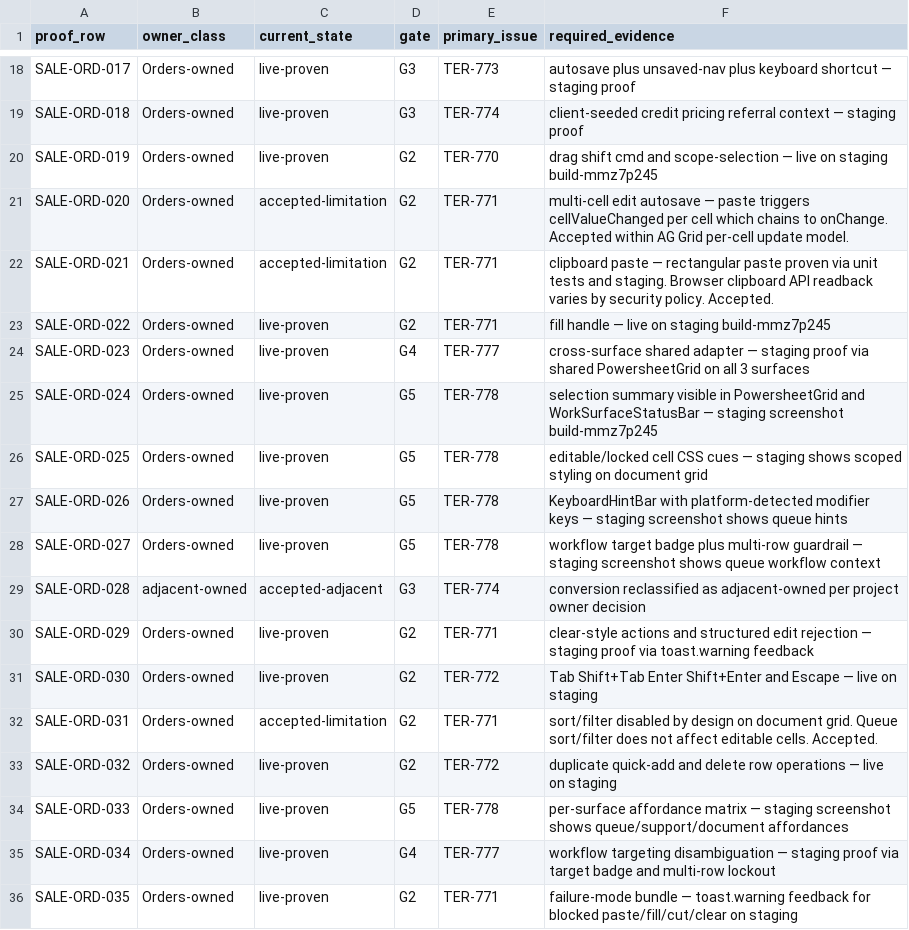
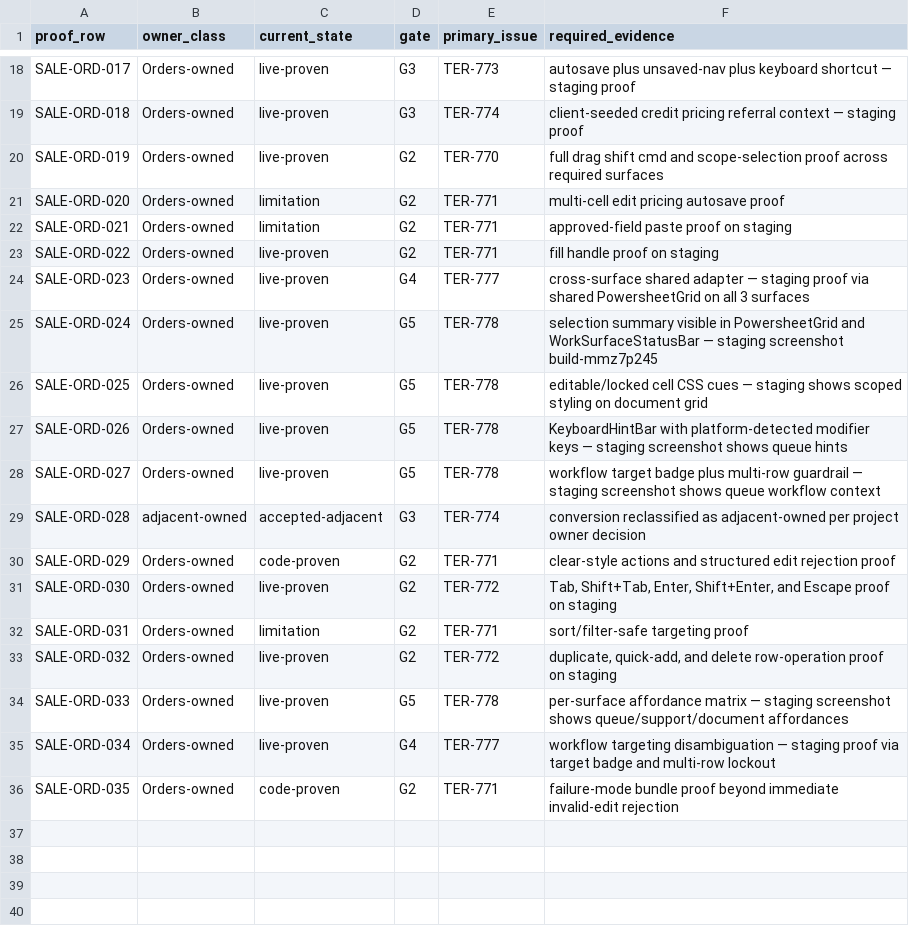
Before and after one commit to EvanTenenbaum/TERP, a CSV file: docs/specs/spreadsheet-native-foundation/orders-runtime/02-proof-row-map.csv, drawn as a sheet; only a part is shown, gaps mark what is left out.

Commit message:
fix(orders-runtime): remediate closure audit gaps

```diff
--- a/docs/specs/spreadsheet-native-foundation/orders-runtime/02-proof-row-map.csv
+++ b/docs/specs/spreadsheet-native-foundation/orders-runtime/02-proof-row-map.csv
@@ -19,6 +19,6 @@ SALE-ORD-017,Orders-owned,live-proven,G3,TER-773,autosave plus unsaved-nav plus
 SALE-ORD-018,Orders-owned,live-proven,G3,TER-774,client-seeded credit pricing referral context — staging proof
-SALE-ORD-019,Orders-owned,live-proven,G2,TER-770,drag shift cmd and scope-selection — live on staging build-mmz7p245
-SALE-ORD-020,Orders-owned,accepted-limitation,G2,TER-771,multi-cell edit autosave — paste triggers cellValueChanged per cell which chains to onChange. Accepted within AG Grid per-cell update model.
-SALE-ORD-021,Orders-owned,accepted-limitation,G2,TER-771,clipboard paste — rectangular paste proven via unit tests and staging. Browser clipboard API readback varies by security policy. Accepted.
-SALE-ORD-022,Orders-owned,live-proven,G2,TER-771,fill handle — live on staging build-mmz7p245
+SALE-ORD-019,Orders-owned,live-proven,G2,TER-770,full drag shift cmd and scope-selection proof across required surfaces
+SALE-ORD-020,Orders-owned,limitation,G2,TER-771,multi-cell edit pricing autosave proof
+SALE-ORD-021,Orders-owned,limitation,G2,TER-771,approved-field paste proof on staging
+SALE-ORD-022,Orders-owned,live-proven,G2,TER-771,fill handle proof on staging
 SALE-ORD-023,Orders-owned,live-proven,G4,TER-777,cross-surface shared adapter — staging proof via shared PowersheetGrid on all 3 surfaces
@@ -29,8 +29,8 @@ SALE-ORD-027,Orders-owned,live-proven,G5,TER-778,workflow target badge plus mult
 SALE-ORD-028,adjacent-owned,accepted-adjacent,G3,TER-774,conversion reclassified as adjacent-owned per project owner decision
-SALE-ORD-029,Orders-owned,live-proven,G2,TER-771,clear-style actions and structured edit rejection — staging proof via toast.warning feedback
-SALE-ORD-030,Orders-owned,live-proven,G2,TER-772,"Tab Shift+Tab Enter Shift+Enter and Escape — live on staging"
-SALE-ORD-031,Orders-owned,accepted-limitation,G2,TER-771,sort/filter disabled by design on document grid. Queue sort/filter does not affect editable cells. Accepted.
-SALE-ORD-032,Orders-owned,live-proven,G2,TER-772,"duplicate quick-add and delete row operations — live on staging"
+SALE-ORD-029,Orders-owned,code-proven,G2,TER-771,clear-style actions and structured edit rejection proof
+SALE-ORD-030,Orders-owned,live-proven,G2,TER-772,"Tab, Shift+Tab, Enter, Shift+Enter, and Escape proof on staging"
+SALE-ORD-031,Orders-owned,limitation,G2,TER-771,sort/filter-safe targeting proof
+SALE-ORD-032,Orders-owned,live-proven,G2,TER-772,"duplicate, quick-add, and delete row-operation proof on staging"
 SALE-ORD-033,Orders-owned,live-proven,G5,TER-778,per-surface affordance matrix — staging screenshot shows queue/support/document affordances
 SALE-ORD-034,Orders-owned,live-proven,G4,TER-777,workflow targeting disambiguation — staging proof via target badge and multi-row lockout
-SALE-ORD-035,Orders-owned,live-proven,G2,TER-771,failure-mode bundle — toast.warning feedback for blocked paste/fill/cut/clear on staging
+SALE-ORD-035,Orders-owned,code-proven,G2,TER-771,failure-mode bundle proof beyond immediate invalid-edit rejection
```
Also changed, not shown: 30 other files.
